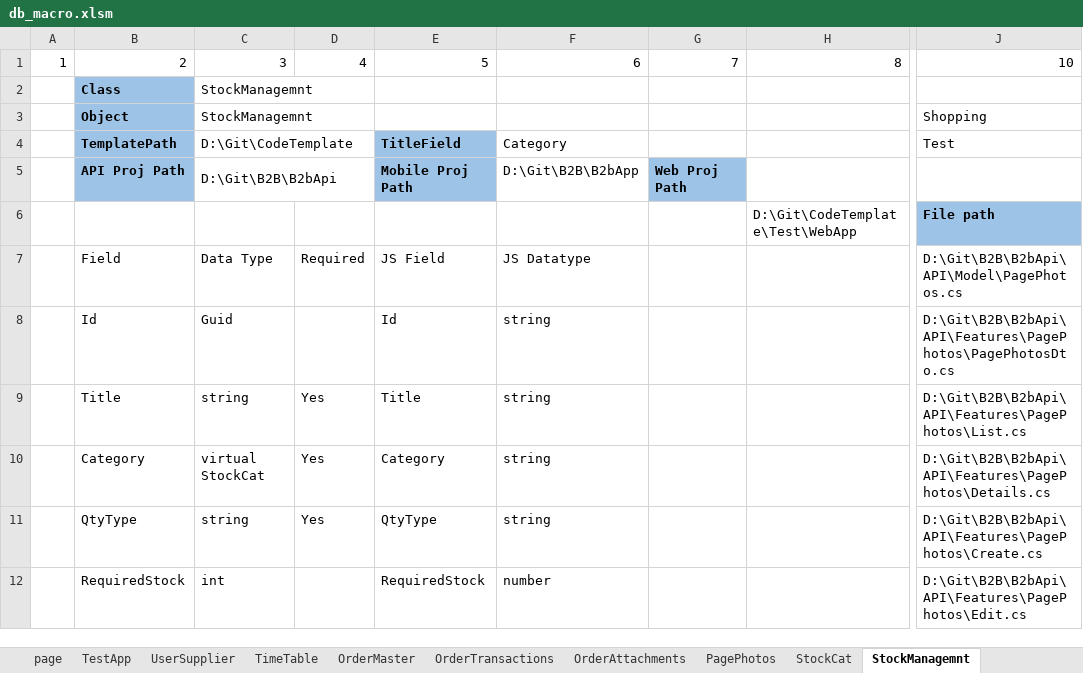
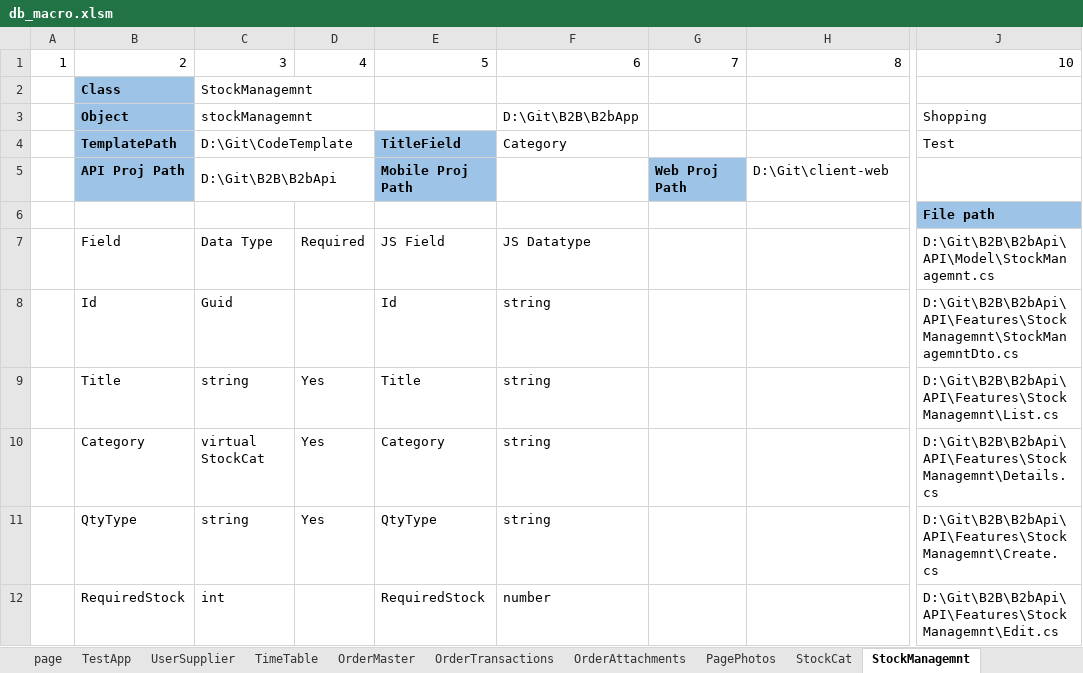
Before and after one commit to shaijukumar/CodeTemplate, an Excel workbook: db_macro.xlsm, sheet StockManagemnt, drawn as a sheet; only a part is shown, gaps mark what is left out; values as stored, in another font and other column widths than the file's, no borders; table styles not drawn; the diff covers the shown part only; the diff names each change by its address in the sheet, - before the commit and + after, or states it on an @@ line.

```diff
--- a/db_macro.xlsm (sheet StockManagemnt)
+++ b/db_macro.xlsm (sheet StockManagemnt)
-C3: StockManagemnt
+C3: stockManagemnt
-F3: (empty)
+F3: D:\Git\B2B\B2bApp
-F5: D:\Git\B2B\B2bApp
+F5: (empty)
-H5: (empty)
+H5: D:\Git\client-web
-H6: D:\Git\CodeTemplate\Test\WebApp
+H6: (empty)
-J7: D:\Git\B2B\B2bApi\API\Model\PagePhotos.cs
+J7: D:\Git\B2B\B2bApi\API\Model\StockManagemnt.cs
-J8: D:\Git\B2B\B2bApi\API\Features\PagePhotos\PagePhotosDto.cs
+J8: D:\Git\B2B\B2bApi\API\Features\StockManagemnt\StockManagemntDto.cs
-J9: D:\Git\B2B\B2bApi\API\Features\PagePhotos\List.cs
+J9: D:\Git\B2B\B2bApi\API\Features\StockManagemnt\List.cs
-J10: D:\Git\B2B\B2bApi\API\Features\PagePhotos\Details.cs
+J10: D:\Git\B2B\B2bApi\API\Features\StockManagemnt\Details.cs
-J11: D:\Git\B2B\B2bApi\API\Features\PagePhotos\Create.cs
+J11: D:\Git\B2B\B2bApi\API\Features\StockManagemnt\Create.cs
-J12: D:\Git\B2B\B2bApi\API\Features\PagePhotos\Edit.cs
+J12: D:\Git\B2B\B2bApi\API\Features\StockManagemnt\Edit.cs
```
Also changed, not shown: 5 added rows and 3 edited cells elsewhere in this sheet, 6 other files.
